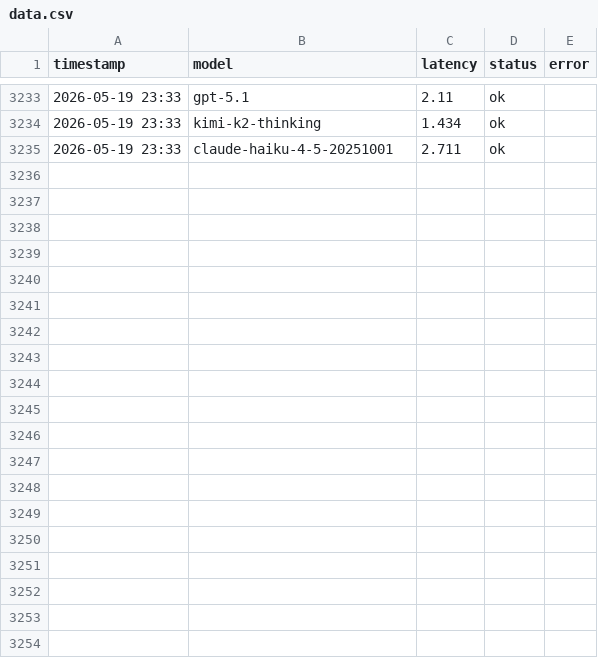
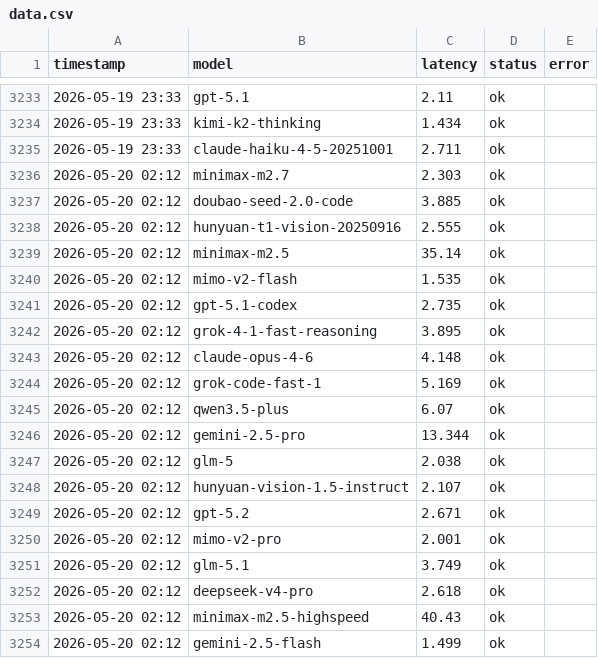
Before and after one commit to rongyinger/api-checker, a CSV file: docs/data.csv, drawn as a sheet; only a part is shown, gaps mark what is left out; the diff covers the shown part only.

```diff
--- a/docs/data.csv
+++ b/docs/data.csv
@@ -3235 +3235,20 @@ timestamp,model,latency,status,error
 2026-05-19 23:33,claude-haiku-4-5-20251001,2.711,ok,
+2026-05-20 02:12,minimax-m2.7,2.303,ok,
+2026-05-20 02:12,doubao-seed-2.0-code,3.885,ok,
+2026-05-20 02:12,hunyuan-t1-vision-20250916,2.555,ok,
+2026-05-20 02:12,minimax-m2.5,35.14,ok,
+2026-05-20 02:12,mimo-v2-flash,1.535,ok,
+2026-05-20 02:12,gpt-5.1-codex,2.735,ok,
+2026-05-20 02:12,grok-4-1-fast-reasoning,3.895,ok,
+2026-05-20 02:12,claude-opus-4-6,4.148,ok,
+2026-05-20 02:12,grok-code-fast-1,5.169,ok,
+2026-05-20 02:12,qwen3.5-plus,6.07,ok,
+2026-05-20 02:12,gemini-2.5-pro,13.344,ok,
+2026-05-20 02:12,glm-5,2.038,ok,
+2026-05-20 02:12,hunyuan-vision-1.5-instruct,2.107,ok,
+2026-05-20 02:12,gpt-5.2,2.671,ok,
+2026-05-20 02:12,mimo-v2-pro,2.001,ok,
+2026-05-20 02:12,glm-5.1,3.749,ok,
+2026-05-20 02:12,deepseek-v4-pro,2.618,ok,
+2026-05-20 02:12,minimax-m2.5-highspeed,40.43,ok,
+2026-05-20 02:12,gemini-2.5-flash,1.499,ok,
```
Also changed, not shown: 23 added rows elsewhere in this file.
